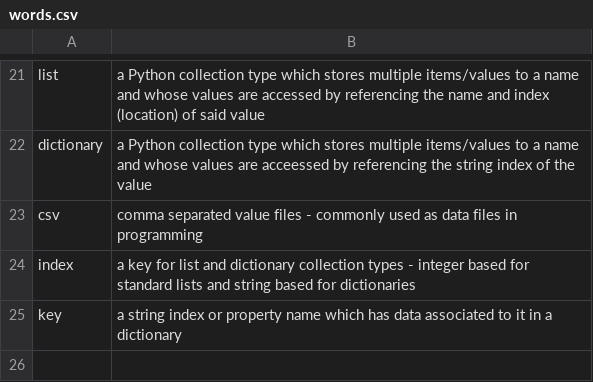
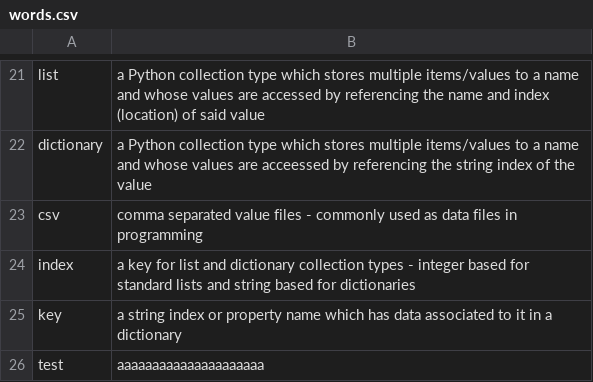
Before and after one commit to CorypBabich/se126-Babich-202520, a CSV file: Week 8 Homework/words.csv, drawn as a sheet; only a part is shown, gaps mark what is left out; the diff names each change by its address in the sheet, - before the commit and + after, or states it on an @@ line.

Commit message:
homework

```diff
--- a/Week 8 Homework/words.csv
+++ b/Week 8 Homework/words.csv
+row 26: test | aaaaaaaaaaaaaaaaaaaaa
```
Also changed, not shown: 4 other files.
